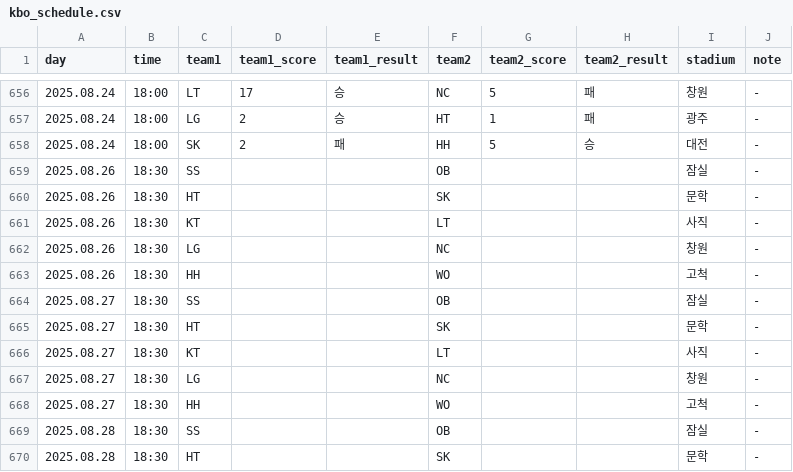
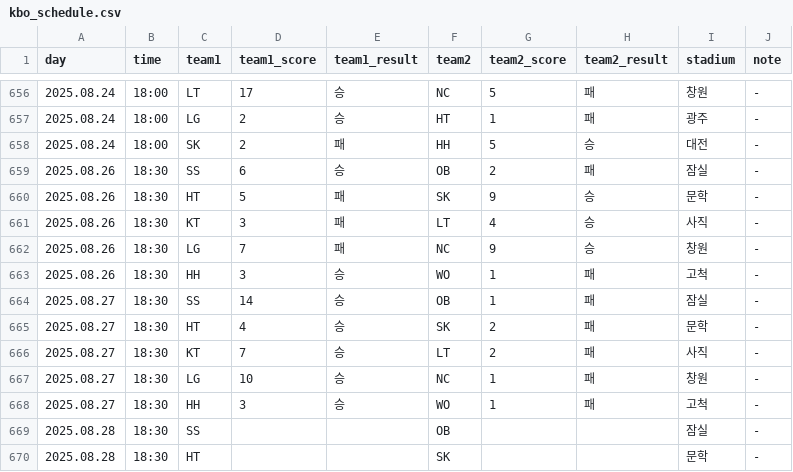
Before and after one commit to rladbstlr87/tothe_ballpark, a CSV file: data/kbo_schedule.csv, drawn as a sheet; only a part is shown, gaps mark what is left out.

```diff
--- a/data/kbo_schedule.csv
+++ b/data/kbo_schedule.csv
@@ -658,12 +658,12 @@
 2025.08.24,18:00,SK,2,패,HH,5,승,대전,-
-2025.08.26,18:30,SS,,,OB,,,잠실,-
-2025.08.26,18:30,HT,,,SK,,,문학,-
-2025.08.26,18:30,KT,,,LT,,,사직,-
-2025.08.26,18:30,LG,,,NC,,,창원,-
-2025.08.26,18:30,HH,,,WO,,,고척,-
-2025.08.27,18:30,SS,,,OB,,,잠실,-
-2025.08.27,18:30,HT,,,SK,,,문학,-
-2025.08.27,18:30,KT,,,LT,,,사직,-
-2025.08.27,18:30,LG,,,NC,,,창원,-
-2025.08.27,18:30,HH,,,WO,,,고척,-
+2025.08.26,18:30,SS,6,승,OB,2,패,잠실,-
+2025.08.26,18:30,HT,5,패,SK,9,승,문학,-
+2025.08.26,18:30,KT,3,패,LT,4,승,사직,-
+2025.08.26,18:30,LG,7,패,NC,9,승,창원,-
+2025.08.26,18:30,HH,3,승,WO,1,패,고척,-
+2025.08.27,18:30,SS,14,승,OB,1,패,잠실,-
+2025.08.27,18:30,HT,4,승,SK,2,패,문학,-
+2025.08.27,18:30,KT,7,승,LT,2,패,사직,-
+2025.08.27,18:30,LG,10,승,NC,1,패,창원,-
+2025.08.27,18:30,HH,3,승,WO,1,패,고척,-
 2025.08.28,18:30,SS,,,OB,,,잠실,-
```
Also changed, not shown: data/all_hitter_stats.csv, data/all_pitcher_stats.csv, 3 other files.
